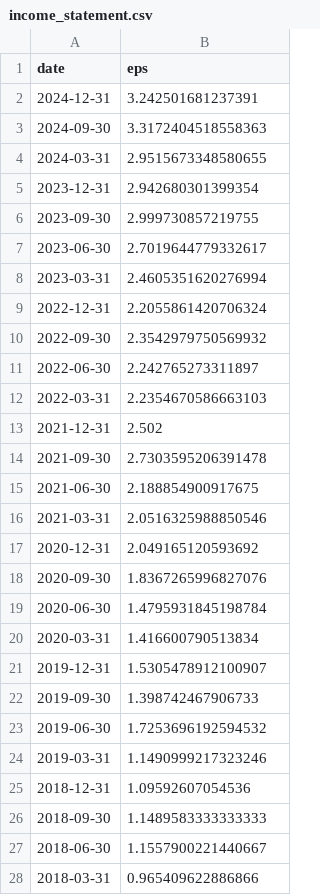
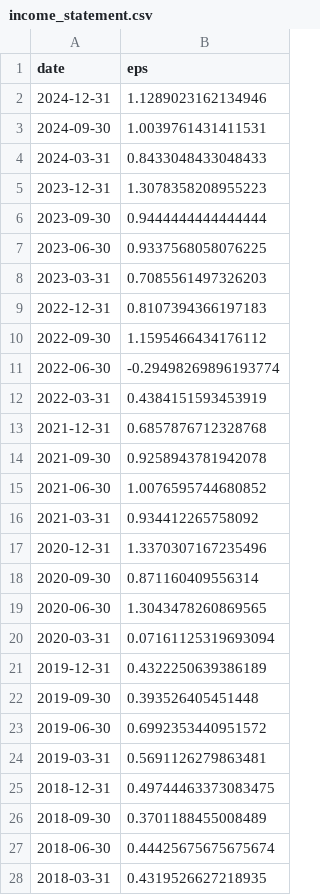
Before and after one commit to ygbuil/Stock-Valuation-Tool, a CSV file: income_statement.csv, drawn as a sheet; only a part is shown; the diff covers the shown part only.

```diff
--- a/income_statement.csv
+++ b/income_statement.csv
@@ -1,28 +1,28 @@
 date,eps
-2024-12-31,3.242501681237391
-2024-09-30,3.3172404518558363
-2024-03-31,2.9515673348580655
-2023-12-31,2.942680301399354
-2023-09-30,2.999730857219755
-2023-06-30,2.7019644779332617
-2023-03-31,2.4605351620276994
-2022-12-31,2.2055861420706324
-2022-09-30,2.3542979750569932
-2022-06-30,2.242765273311897
-2022-03-31,2.2354670586663103
-2021-12-31,2.502
-2021-09-30,2.7303595206391478
-2021-06-30,2.188854900917675
-2021-03-31,2.0516325988850546
-2020-12-31,2.049165120593692
-2020-09-30,1.8367265996827076
-2020-06-30,1.4795931845198784
-2020-03-31,1.416600790513834
-2019-12-31,1.5305478912100907
-2019-09-30,1.398742467906733
-2019-06-30,1.7253696192594532
-2019-03-31,1.1490999217323246
-2018-12-31,1.09592607054536
-2018-09-30,1.1489583333333333
-2018-06-30,1.1557900221440667
-2018-03-31,0.965409622886866
+2024-12-31,1.1289023162134946
+2024-09-30,1.0039761431411531
+2024-03-31,0.8433048433048433
+2023-12-31,1.3078358208955223
+2023-09-30,0.9444444444444444
+2023-06-30,0.9337568058076225
+2023-03-31,0.7085561497326203
+2022-12-31,0.8107394366197183
+2022-09-30,1.1595466434176112
+2022-06-30,-0.29498269896193774
+2022-03-31,0.4384151593453919
+2021-12-31,0.6857876712328768
+2021-09-30,0.9258943781942078
+2021-06-30,1.0076595744680852
+2021-03-31,0.934412265758092
+2020-12-31,1.3370307167235496
+2020-09-30,0.871160409556314
+2020-06-30,1.3043478260869565
+2020-03-31,0.07161125319693094
+2019-12-31,0.4322250639386189
+2019-09-30,0.393526405451448
+2019-06-30,0.6992353440951572
+2019-03-31,0.5691126279863481
+2018-12-31,0.49744463373083475
+2018-09-30,0.3701188455008489
+2018-06-30,0.44425675675675674
+2018-03-31,0.4319526627218935
```
Also changed, not shown: 23 removed rows and 11 edited cells elsewhere in this file, 3 other files.
